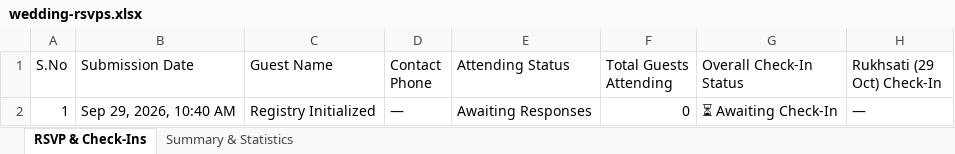
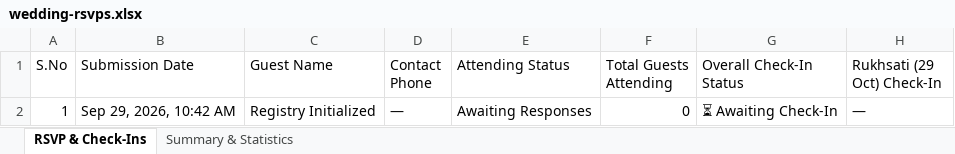
Before and after one commit to ashutosh15072000/Basit-Ambiya, an Excel workbook: wedding-rsvps.xlsx, sheet RSVP & Check-Ins, drawn as a sheet; only a part is shown; values as stored, in another font and other column widths than the file's, no borders; the diff names each change by its address in the sheet, - before the commit and + after, or states it on an @@ line.

Commit message:
Update RSVP & Multi-Function Check-In sheet (0 RSVPs, 0 Checked-In) [Sep 29, 10:42 AM]

```diff
--- a/wedding-rsvps.xlsx (sheet RSVP & Check-Ins)
+++ b/wedding-rsvps.xlsx (sheet RSVP & Check-Ins)
-B2 (Submission Date): Sep 29, 2026, 10:40 AM
+B2 (Submission Date): Sep 29, 2026, 10:42 AM
```
Also changed, not shown: sheet Summary & Statistics.
